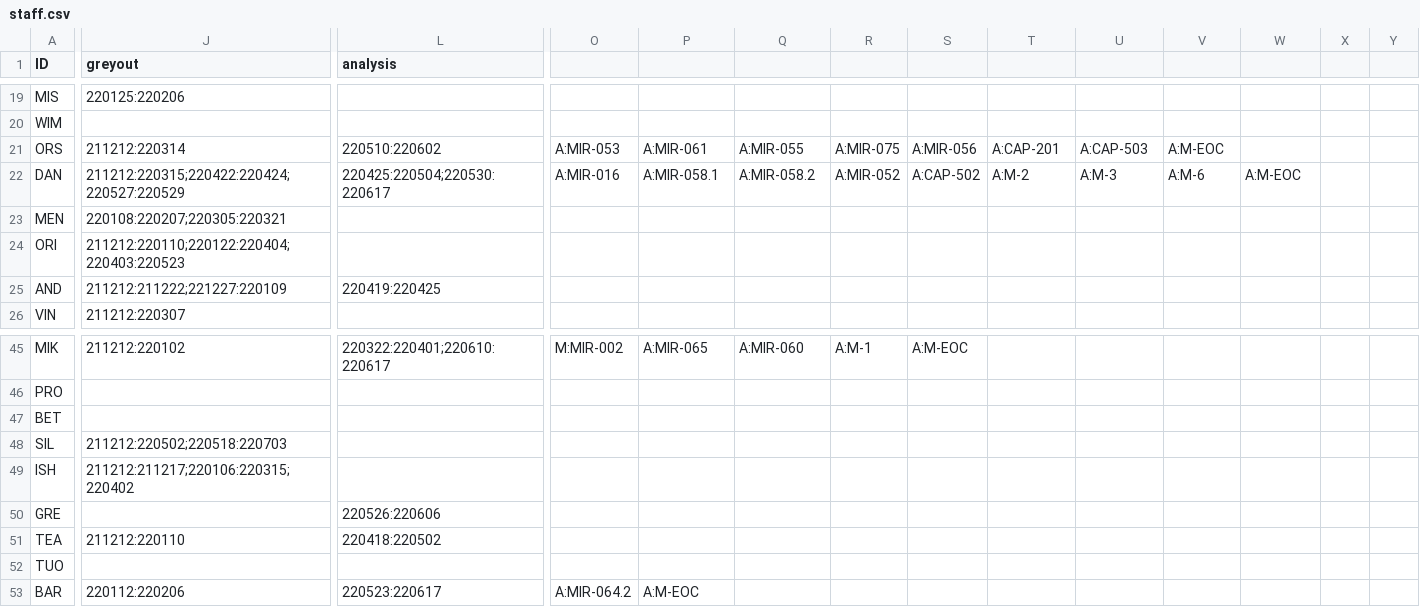
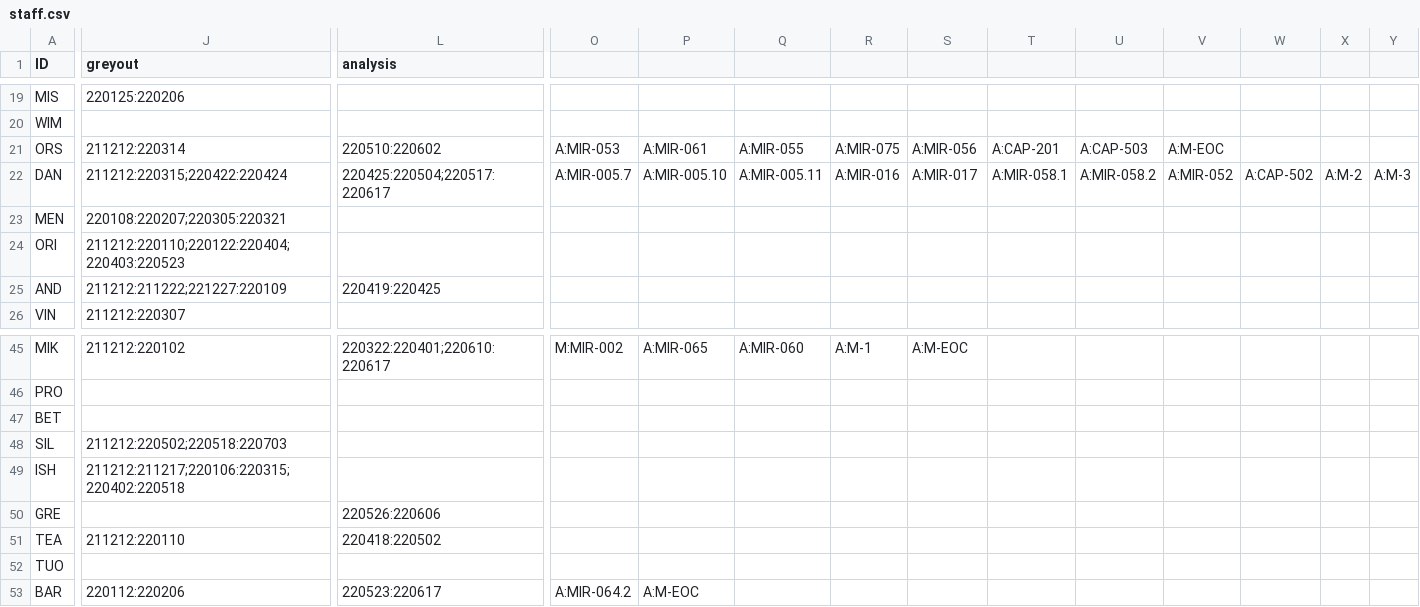
Before and after one commit to AGlasse/timeliner, a CSV file: inputs/staff.csv, drawn as a sheet; only a part is shown, gaps mark what is left out; the diff covers the shown part only; the diff names each change by its address in the sheet, - before the commit and + after, or states it on an @@ line.

Commit message:
Fixed error in Irene's greyout days.  Added Dan's requests from 2/10/21 email.

```diff
--- a/inputs/staff.csv
+++ b/inputs/staff.csv
-J22 (greyout): 211212:220315;220422:220424;220527:220529
+J22 (greyout): 211212:220315;220422:220424
-L22 (analysis): 220425:220504;220530:220617
+L22 (analysis): 220425:220504;220517:220617
-O22: A:MIR-016
+O22: A:MIR-005.7
-P22: A:MIR-058.1
+P22: A:MIR-005.10
-Q22: A:MIR-058.2
+Q22: A:MIR-005.11
-R22: A:MIR-052
+R22: A:MIR-016
-S22: A:CAP-502
+S22: A:MIR-017
-T22: A:M-2
+T22: A:MIR-058.1
-U22: A:M-3
+U22: A:MIR-058.2
-V22: A:M-6
+V22: A:MIR-052
-W22: A:M-EOC
+W22: A:CAP-502
-X22: (empty)
+X22: A:M-2
-Y22: (empty)
+Y22: A:M-3
-J49 (greyout): 211212:211217;220106:220315;220402
+J49 (greyout): 211212:211217;220106:220315;220402:220518
```
Also changed, not shown: 2 edited cells elsewhere in this file, outputs/shift_plan_basis.csv, 3 other files.
